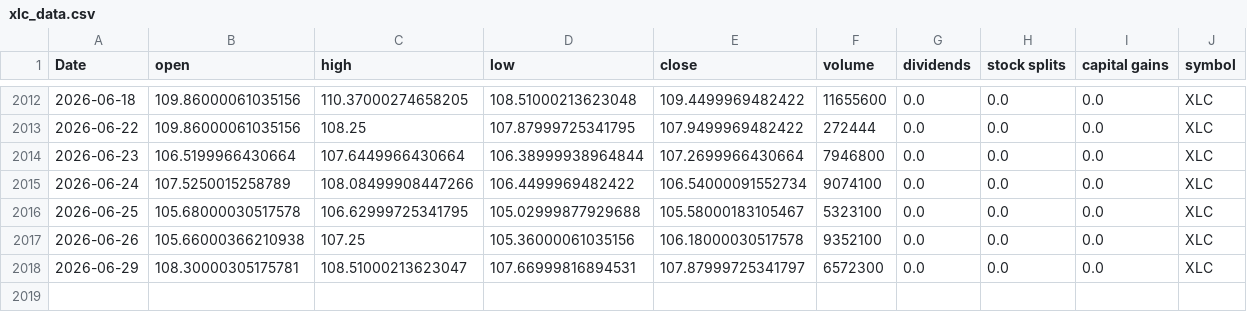
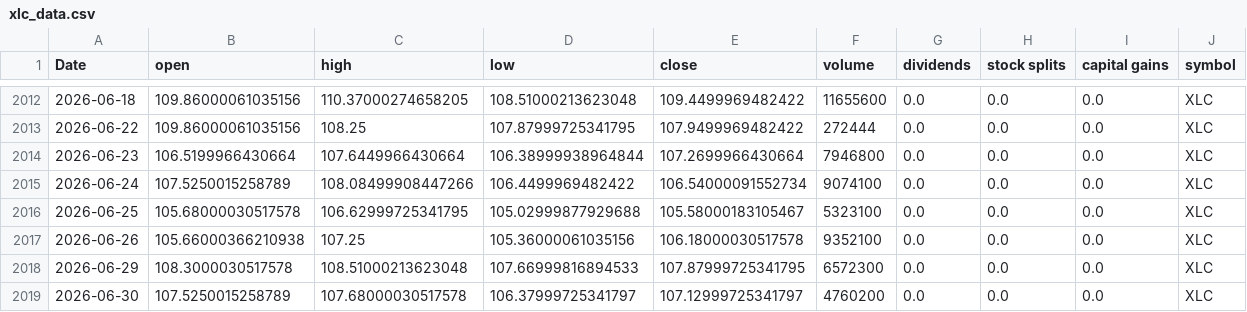
Before and after one commit to Akishai18/Market-Regime, a CSV file: data/sectors/xlc_data.csv, drawn as a sheet; only a part is shown, gaps mark what is left out.

```diff
--- a/data/sectors/xlc_data.csv
+++ b/data/sectors/xlc_data.csv
@@ -2017,2 +2017,3 @@ Date,open,high,low,close,volume,dividends,stock splits,capital gains,symbol
 2026-06-26,105.66000366210938,107.25,105.36000061035156,106.18000030517578,9352100,0.0,0.0,0.0,XLC
-2026-06-29,108.30000305175781,108.51000213623047,107.66999816894531,107.87999725341797,6572300,0.0,0.0,0.0,XLC
+2026-06-29,108.3000030517578,108.51000213623048,107.66999816894533,107.87999725341795,6572300,0.0,0.0,0.0,XLC
+2026-06-30,107.5250015258789,107.68000030517578,106.37999725341797,107.12999725341797,4760200,0.0,0.0,0.0,XLC
```
Also changed, not shown: data/sectors/xle_data.csv, data/sectors/xlf_data.csv, 46 other files.
